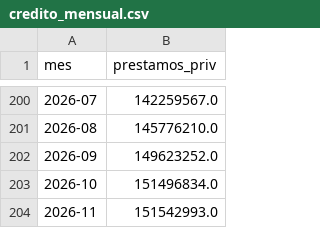
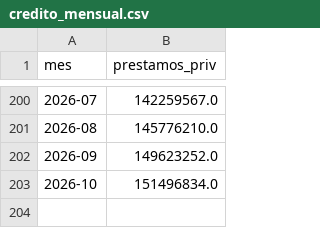
Before and after one commit to ezecaraba3-oss/Tablero-Macro-v2, a CSV file: pipeline/fuentes/credito_mensual.csv, drawn as a sheet; only a part is shown, gaps mark what is left out.

```diff
--- a/pipeline/fuentes/credito_mensual.csv
+++ b/pipeline/fuentes/credito_mensual.csv
@@ -203,2 +203 @@ mes,prestamos_priv
 2026-10,151496834.0
-2026-11,151542993.0
```
Also changed, not shown: pipeline/fuentes/bcra_mensual.csv, pipeline/fuentes/demanda_trimestral.csv, 16 other files.
